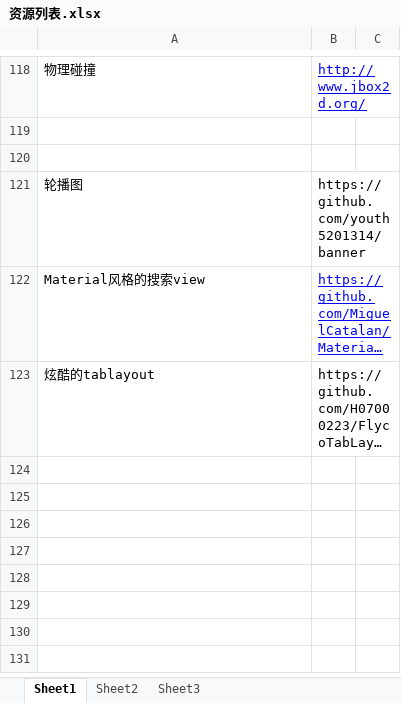
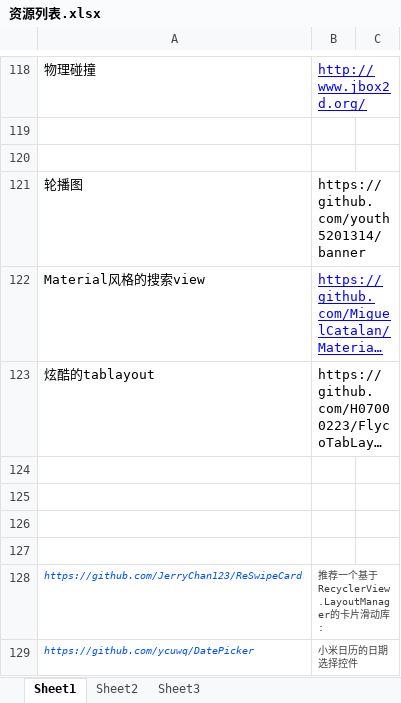
Before and after one commit to xiaogoudandan/daydaylearnning, an Excel workbook: 资源列表.xlsx, sheet Sheet1, drawn as a sheet; only a part is shown, gaps mark what is left out; long unchanged cells end in …; values as stored, in another font and other column widths than the file's, no borders; the diff names each change by its address in the sheet, - before the commit and + after, or states it on an @@ line.

```diff
--- a/资源列表.xlsx (sheet Sheet1)
+++ b/资源列表.xlsx (sheet Sheet1)
+row 124: (empty)
+row 125: (empty)
+row 126: (empty)
+row 127: (empty)
+row 128: https://github.com/JerryChan123/ReSwipeCard | 推荐一个基于RecyclerView.LayoutManager的卡片滑动库:
+row 129: https://github.com/ycuwq/DatePicker | 小米日历的日期选择控件
```
Also changed, not shown: 2 other files.
